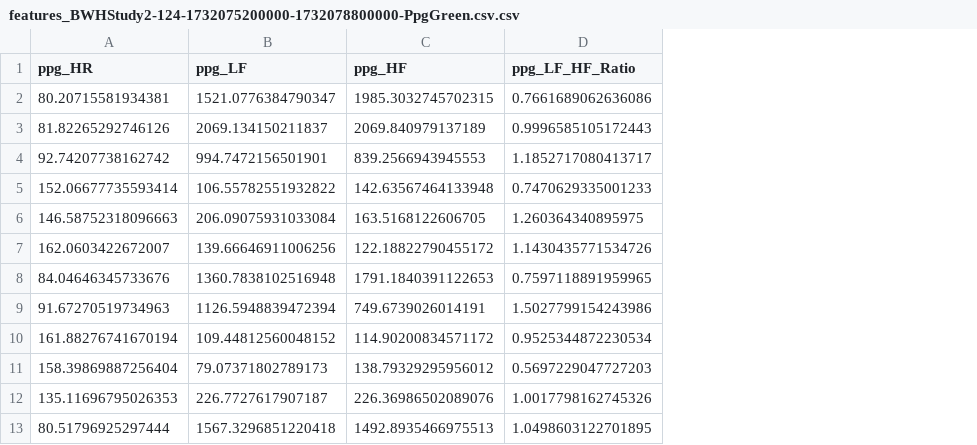
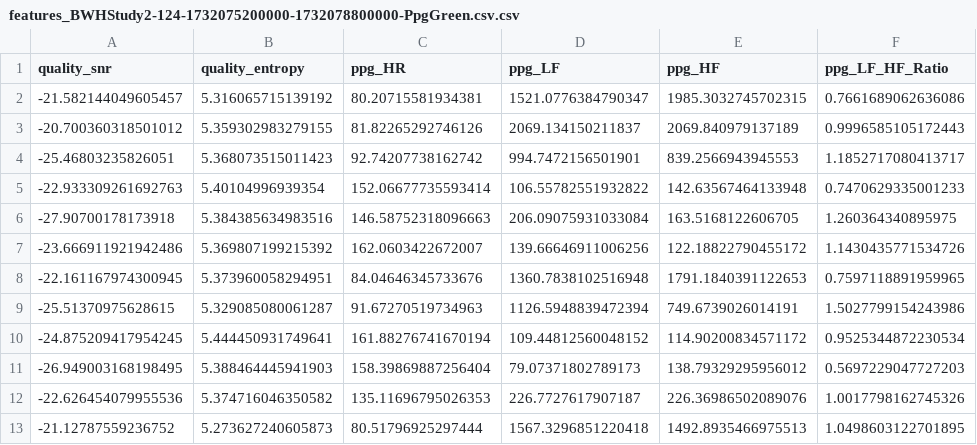
Before and after one commit to mgwak623/BWH-Sensor, a CSV file: Output/features_BWHStudy2-124-1732075200000-1732078800000-PpgGreen.csv.csv, drawn as a sheet; only a part is shown; the diff names each change by its address in the sheet, - before the commit and + after, or states it on an @@ line.

Commit message:
Add PPG signal quality index: SNR and Entropy

```diff
--- a/Output/features_BWHStudy2-124-1732075200000-1732078800000-PpgGreen.csv.csv
+++ b/Output/features_BWHStudy2-124-1732075200000-1732078800000-PpgGreen.csv.csv
+column A (quality_snr), rows 2-13: -21.582144049605457 | -20.700360318501012 | -25.46803235826051 | -22.933309261692763 | -27.90700178173918 | -23.666911921942486 | -22.161167974300945 | -25.51370975628615 | -24.875209417954245 | -26.949003168198495 | -22.626454079955536 | -21.12787559236752
+column B (quality_entropy), rows 2-13: 5.316065715139192 | 5.359302983279155 | 5.368073515011423 | 5.40104996939354 | 5.384385634983516 | 5.369807199215392 | 5.373960058294951 | 5.329085080061287 | 5.444450931749641 | 5.388464445941903 | 5.374716046350582 | 5.273627240605873
```
Also changed, not shown: 2 other files.
